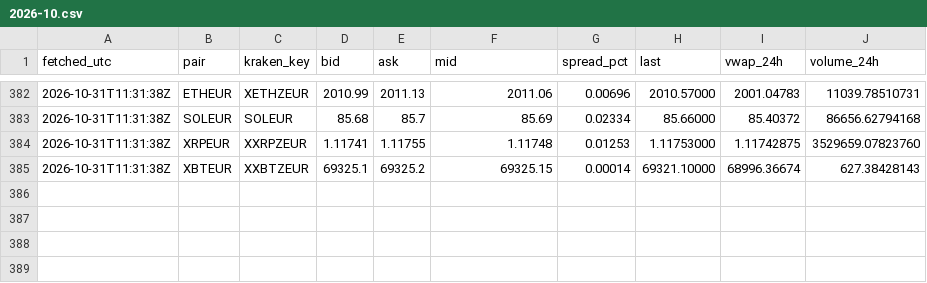
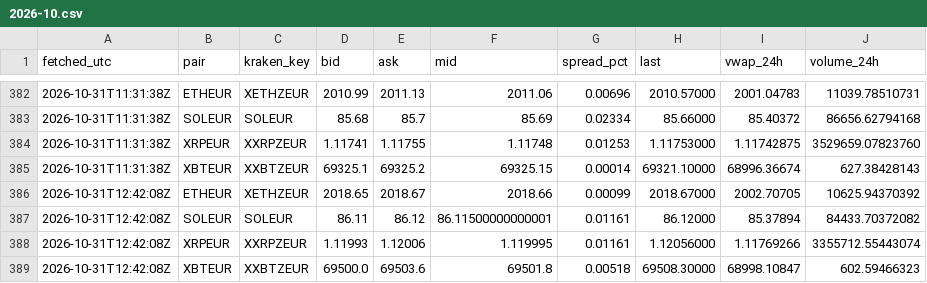
Before and after one commit to dabisattila-design/Medusa-data, a CSV file: data/ticker/2026-10.csv, drawn as a sheet; only a part is shown, gaps mark what is left out.

```diff
--- a/data/ticker/2026-10.csv
+++ b/data/ticker/2026-10.csv
@@ -385 +385,5 @@ fetched_utc,pair,kraken_key,bid,ask,mid,spread_pct,last,vwap_24h,volume_24h
 2026-10-31T11:31:38Z,XBTEUR,XXBTZEUR,69325.1,69325.2,69325.15,0.00014,69321.10000,68996.36674,627.38428143
+2026-10-31T12:42:08Z,ETHEUR,XETHZEUR,2018.65,2018.67,2018.66,0.00099,2018.67000,2002.70705,10625.94370392
+2026-10-31T12:42:08Z,SOLEUR,SOLEUR,86.11,86.12,86.11500000000001,0.01161,86.12000,85.37894,84433.70372082
+2026-10-31T12:42:08Z,XRPEUR,XXRPZEUR,1.11993,1.12006,1.119995,0.01161,1.12056000,1.11769266,3355712.55443074
+2026-10-31T12:42:08Z,XBTEUR,XXBTZEUR,69500.0,69503.6,69501.8,0.00518,69508.30000,68998.10847,602.59466323
```
Also changed, not shown: data/depth/2026-10.csv, data/ohlc/60/ETHEUR.csv, 3 other files.
